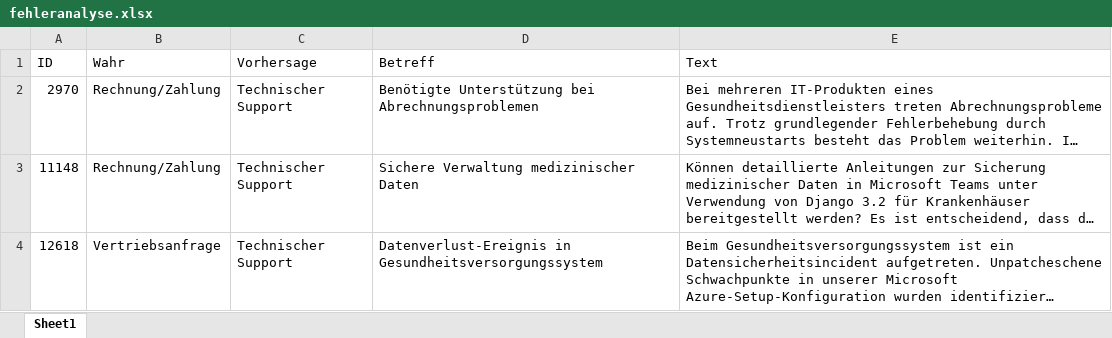
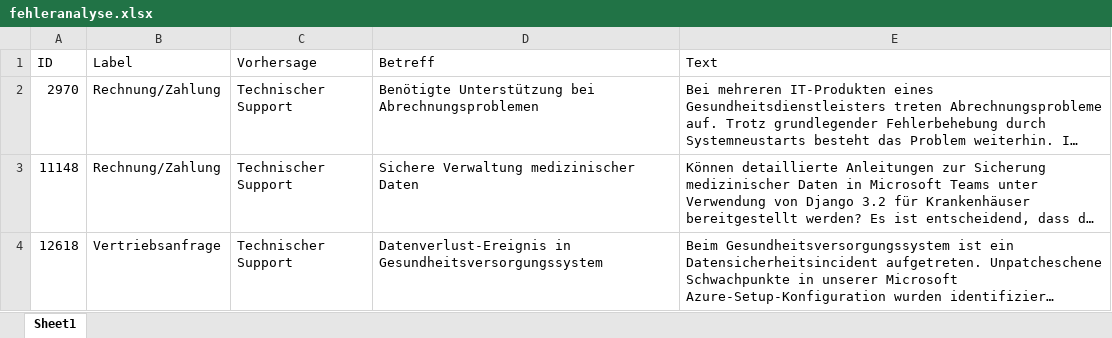
Before and after one commit to kadirberkaytuna/bachelorarbeit-email-klassifikation, an Excel workbook: results/fehleranalyse.xlsx, sheet Sheet1, drawn as a sheet; only a part is shown; long unchanged cells end in …; values as stored, in another font and other column widths than the file's, no borders; the diff names each change by its address in the sheet, - before the commit and + after, or states it on an @@ line.

Commit message:
Fehleranalyse mit Spalte Label neu erzeugt

```diff
--- a/results/fehleranalyse.xlsx (sheet Sheet1)
+++ b/results/fehleranalyse.xlsx (sheet Sheet1)
-B1: Wahr
+B1: Label
```
